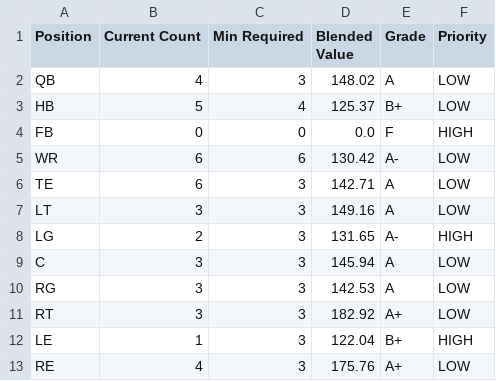
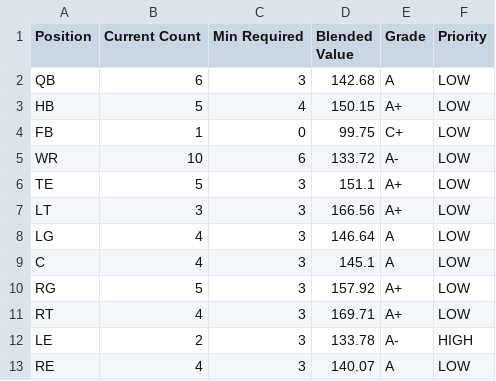
Before and after one commit to christiancthomas/CFB-Dynasty-Data, a CSV file: recruiting_plan.csv, drawn as a sheet; only a part is shown; the diff covers the shown part only.

```diff
--- a/recruiting_plan.csv
+++ b/recruiting_plan.csv
@@ -1,13 +1,13 @@
 Position ,Current Count ,Min Required ,Blended Value ,Grade ,Priority
-QB       ,            4 ,           3 ,       148.02 ,A     ,LOW
-HB       ,            5 ,           4 ,       125.37 ,B+    ,LOW
-FB       ,            0 ,           0 ,         0.0  ,F     ,HIGH
-WR       ,            6 ,           6 ,       130.42 ,A-    ,LOW
-TE       ,            6 ,           3 ,       142.71 ,A     ,LOW
-LT       ,            3 ,           3 ,       149.16 ,A     ,LOW
-LG       ,            2 ,           3 ,       131.65 ,A-    ,HIGH
-C        ,            3 ,           3 ,       145.94 ,A     ,LOW
-RG       ,            3 ,           3 ,       142.53 ,A     ,LOW
-RT       ,            3 ,           3 ,       182.92 ,A+    ,LOW
-LE       ,            1 ,           3 ,       122.04 ,B+    ,HIGH
-RE       ,            4 ,           3 ,       175.76 ,A+    ,LOW
+QB       ,            6 ,           3 ,       142.68 ,A     ,LOW
+HB       ,            5 ,           4 ,       150.15 ,A+    ,LOW
+FB       ,            1 ,           0 ,        99.75 ,C+    ,LOW
+WR       ,           10 ,           6 ,       133.72 ,A-    ,LOW
+TE       ,            5 ,           3 ,       151.1  ,A+    ,LOW
+LT       ,            3 ,           3 ,       166.56 ,A+    ,LOW
+LG       ,            4 ,           3 ,       146.64 ,A     ,LOW
+C        ,            4 ,           3 ,       145.1  ,A     ,LOW
+RG       ,            5 ,           3 ,       157.92 ,A+    ,LOW
+RT       ,            4 ,           3 ,       169.71 ,A+    ,LOW
+LE       ,            2 ,           3 ,       133.78 ,A-    ,HIGH
+RE       ,            4 ,           3 ,       140.07 ,A     ,LOW
```
Also changed, not shown: 30 edited cells elsewhere in this file, player_values_corrected.csv, 3 other files.
